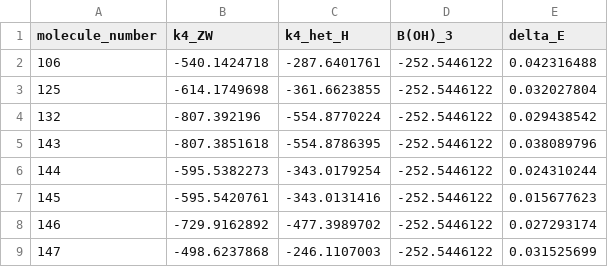
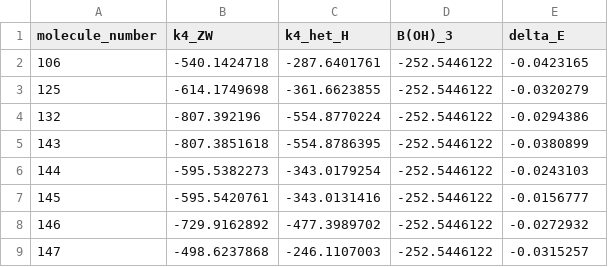
Before and after one commit to sustainable-processes/protodeboronation-prediction, a CSV file: data/Novel-molecules/k4.csv, drawn as a sheet.

```diff
--- a/data/Novel-molecules/k4.csv
+++ b/data/Novel-molecules/k4.csv
@@ -1,9 +1,9 @@
 molecule_number,k4_ZW,k4_het_H,B(OH)_3,delta_E
-106,-540.1424718,-287.6401761,-252.5446122,0.042316488
-125,-614.1749698,-361.6623855,-252.5446122,0.032027804
-132,-807.392196,-554.8770224,-252.5446122,0.029438542
-143,-807.3851618,-554.8786395,-252.5446122,0.038089796
-144,-595.5382273,-343.0179254,-252.5446122,0.024310244
-145,-595.5420761,-343.0131416,-252.5446122,0.015677623
-146,-729.9162892,-477.3989702,-252.5446122,0.027293174
-147,-498.6237868,-246.1107003,-252.5446122,0.031525699
+106,-540.1424718,-287.6401761,-252.5446122,-0.0423165
+125,-614.1749698,-361.6623855,-252.5446122,-0.0320279
+132,-807.392196,-554.8770224,-252.5446122,-0.0294386
+143,-807.3851618,-554.8786395,-252.5446122,-0.0380899
+144,-595.5382273,-343.0179254,-252.5446122,-0.0243103
+145,-595.5420761,-343.0131416,-252.5446122,-0.0156777
+146,-729.9162892,-477.3989702,-252.5446122,-0.0272932
+147,-498.6237868,-246.1107003,-252.5446122,-0.0315257
```
Also changed, not shown: data/Cox-molecules/k1.csv, data/Cox-molecules/k2Ar.csv, 20 other files.
